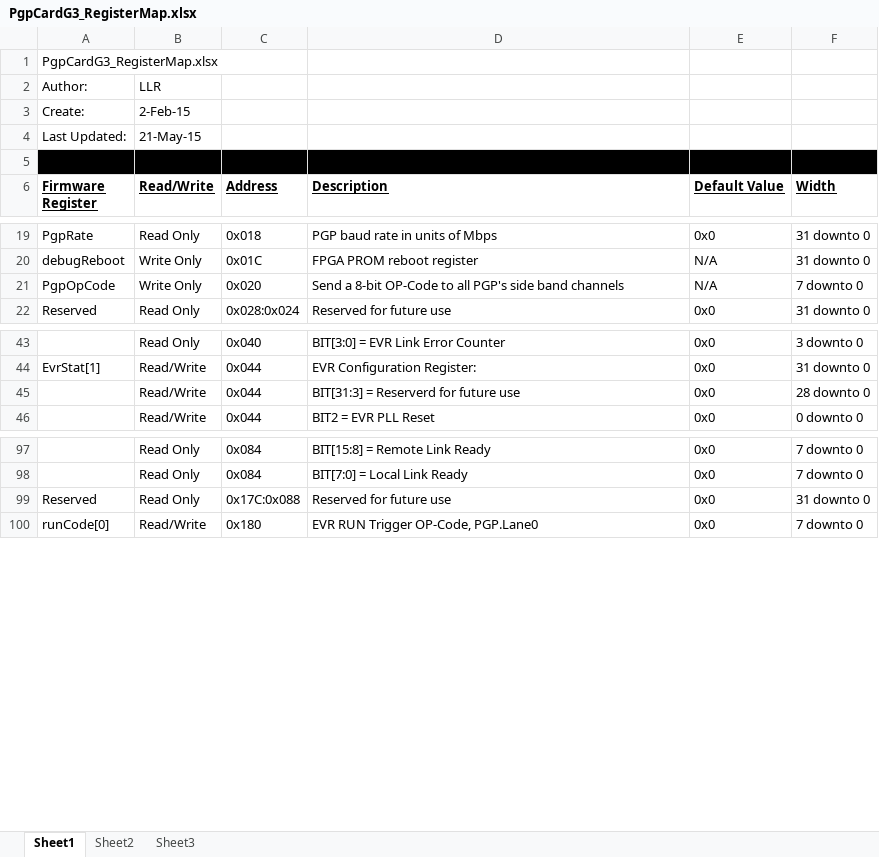
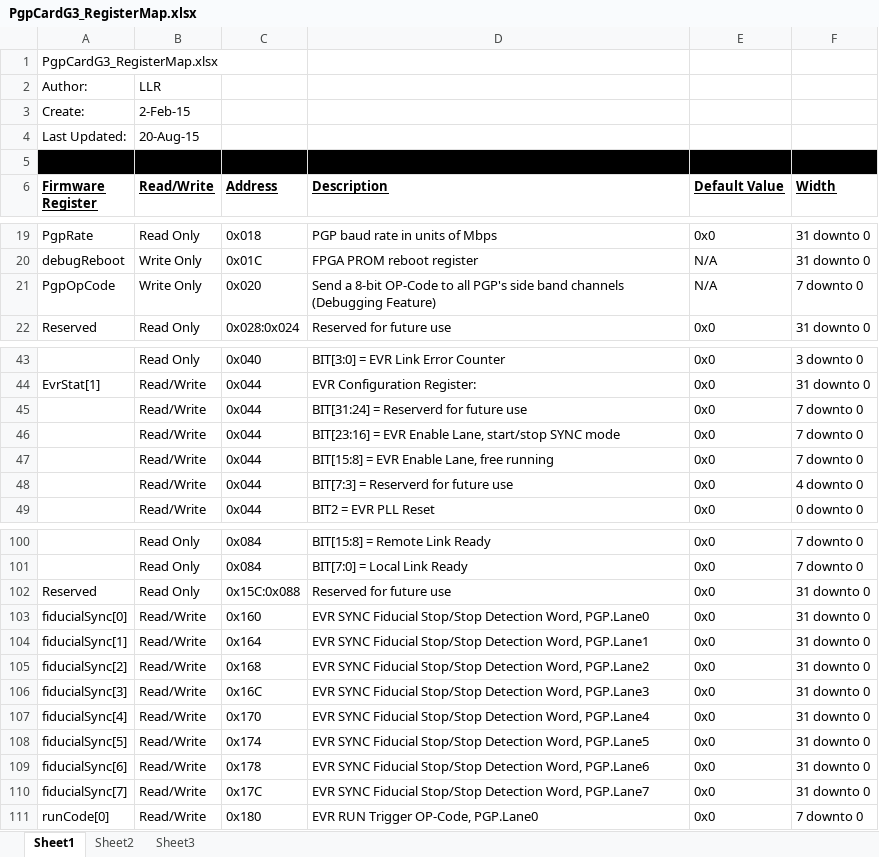
Before and after one commit to Tubbz-alt/pgp-gen3-pcie-card, an Excel workbook: firmware/modules/common/PgpCardG3_RegisterMap.xlsx, sheet Sheet1, drawn as a sheet; only a part is shown, gaps mark what is left out; values as stored, in another font and other column widths than the file's, no borders; addresses are those after the commit; the diff names each change by its address in the sheet, - before the commit and + after, or states it on an @@ line.

Commit message:
-- 08/20/2015 (0xCEC8300D): Added EVR sychronization mode feature: --                          1) Added EVR SYNC Enable (modified register @ 0x044) --                          1) Added EVR SYNC Detection Word (Added registers @ 0x17C:0x160)
git-svn-id: file:///afs/slac/g/reseng/svn/repos/PgpCardG3/trunk@7704 0848cbd7-7569-0410-ab05-8cc0a0c67708

```diff
--- a/firmware/modules/common/PgpCardG3_RegisterMap.xlsx (sheet Sheet1)
+++ b/firmware/modules/common/PgpCardG3_RegisterMap.xlsx (sheet Sheet1)
-B4 (Read/Write): 21-May-15
+B4 (Read/Write): 20-Aug-15
-D21 (Description): …band channels
+D21 (Description): …band channels (Debugging Feature)
-D45 (Description): BIT[31:3] = Reserverd for future use
+D45 (Description): BIT[31:24] = Reserverd for future use
-F45 (Width): 28 downto 0
+F45 (Width): 7 downto 0
+row 46:  | Read/Write | 0x044 | BIT[23:16] = EVR Enable Lane, start/stop SYNC mode | 0x0 | 7 downto 0
+row 47:  | Read/Write | 0x044 | BIT[15:8] = EVR Enable Lane, free running | 0x0 | 7 downto 0
+row 48:  | Read/Write | 0x044 | BIT[7:3] = Reserverd for future use | 0x0 | 4 downto 0
-C102 (Address): 0x17C:0x088
+C102 (Address): 0x15C:0x088
+row 103: fiducialSync[0] | Read/Write | 0x160 | EVR SYNC Fiducial Stop/Stop Detection Word, PGP.Lane0 | 0x0 | 31 downto 0
+row 104: fiducialSync[1] | Read/Write | 0x164 | EVR SYNC Fiducial Stop/Stop Detection Word, PGP.Lane1 | 0x0 | 31 downto 0
+row 105: fiducialSync[2] | Read/Write | 0x168 | EVR SYNC Fiducial Stop/Stop Detection Word, PGP.Lane2 | 0x0 | 31 downto 0
+row 106: fiducialSync[3] | Read/Write | 0x16C | EVR SYNC Fiducial Stop/Stop Detection Word, PGP.Lane3 | 0x0 | 31 downto 0
+row 107: fiducialSync[4] | Read/Write | 0x170 | EVR SYNC Fiducial Stop/Stop Detection Word, PGP.Lane4 | 0x0 | 31 downto 0
+row 108: fiducialSync[5] | Read/Write | 0x174 | EVR SYNC Fiducial Stop/Stop Detection Word, PGP.Lane5 | 0x0 | 31 downto 0
+row 109: fiducialSync[6] | Read/Write | 0x178 | EVR SYNC Fiducial Stop/Stop Detection Word, PGP.Lane6 | 0x0 | 31 downto 0
+row 110: fiducialSync[7] | Read/Write | 0x17C | EVR SYNC Fiducial Stop/Stop Detection Word, PGP.Lane7 | 0x0 | 31 downto 0
```
Also changed, not shown: 14 other files.
